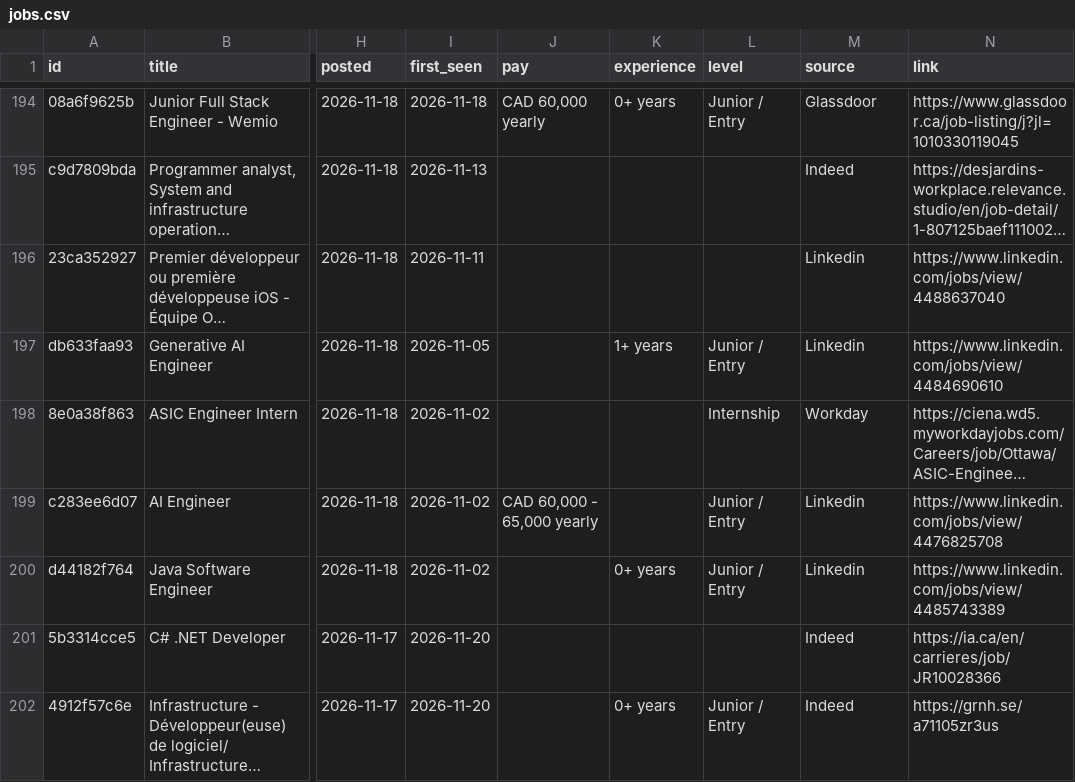
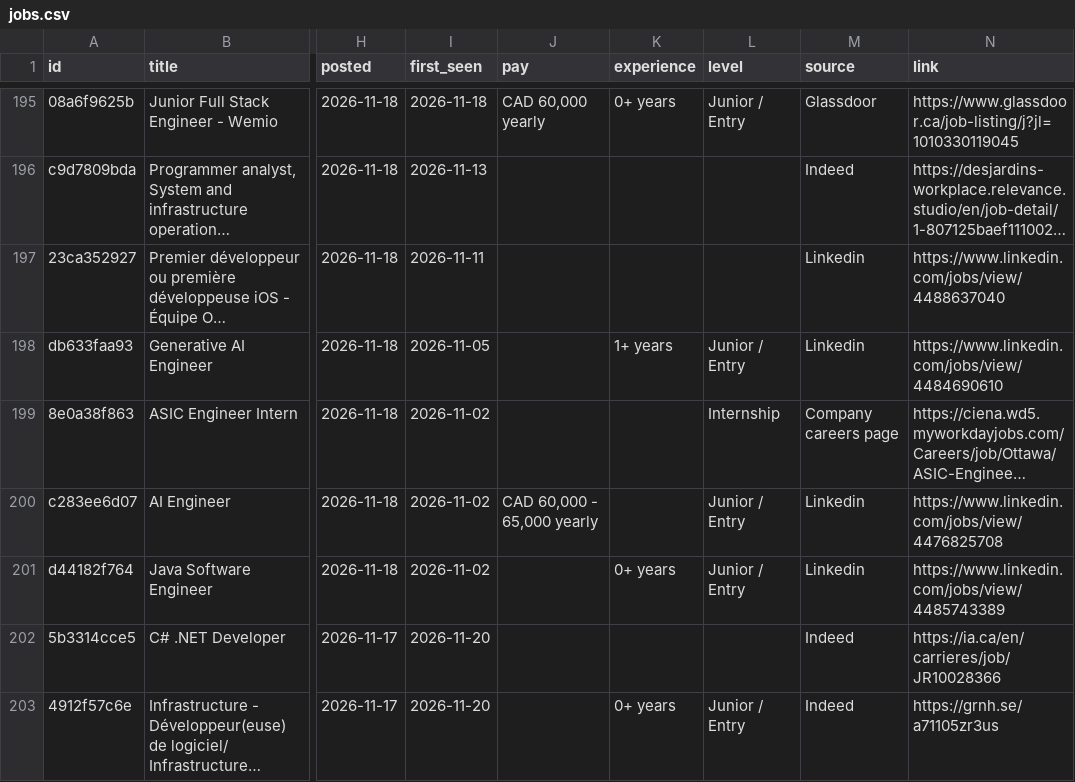
Before and after one commit to MeetPatel8575/canada-early-career-tech-jobs, a CSV file: jobs.csv, drawn as a sheet; only a part is shown, gaps mark what is left out; long unchanged cells end in …; addresses are those after the commit; the diff covers the shown part only; the diff names each change by its address in the sheet, - before the commit and + after, or states it on an @@ line.

```diff
--- a/jobs.csv
+++ b/jobs.csv
-M199 (source): Workday
+M199 (source): Company careers page
```
Also changed, not shown: 4 added rows and 5 edited cells elsewhere in this file, archive.csv, 2 other files.
